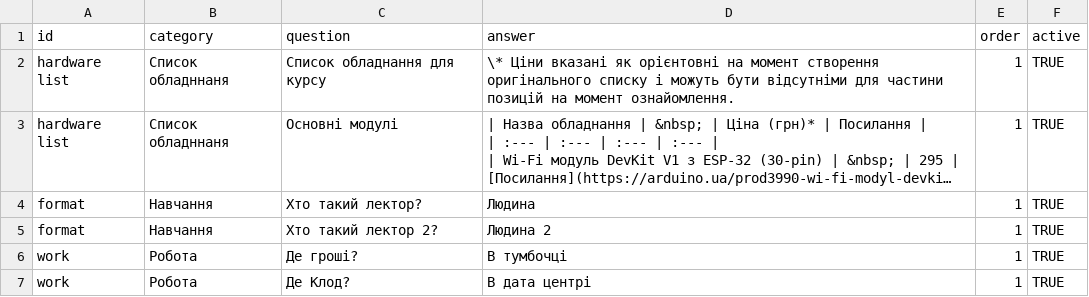
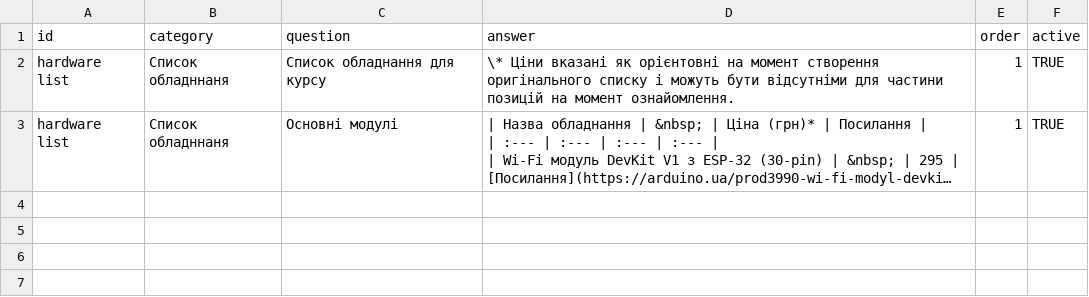
Before and after one commit to robot-dreams-code/faq-UA_HARDWARE-DESIGN-ENGINEERING_BARABASH, a CSV file: data/faq.csv, drawn as a sheet; long unchanged cells end in …; the diff names each change by its address in the sheet, - before the commit and + after, or states it on an @@ line.

```diff
--- a/data/faq.csv
+++ b/data/faq.csv
-row 4: format | Навчання | Хто такий лектор? | Людина | 1 | TRUE
-row 5: format | Навчання | Хто такий лектор 2? | Людина 2 | 1 | TRUE
-row 6: work | Робота | Де гроші? | В тумбочці | 1 | TRUE
-row 7: work | Робота | Де Клод? | В дата центрі | 1 | TRUE
```
Also changed, not shown: data/settings.csv.
